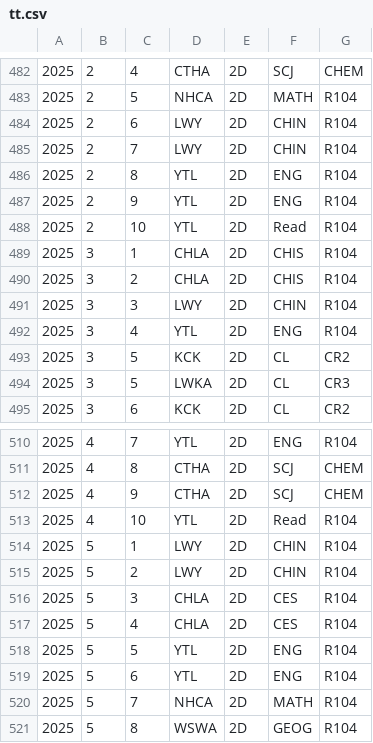
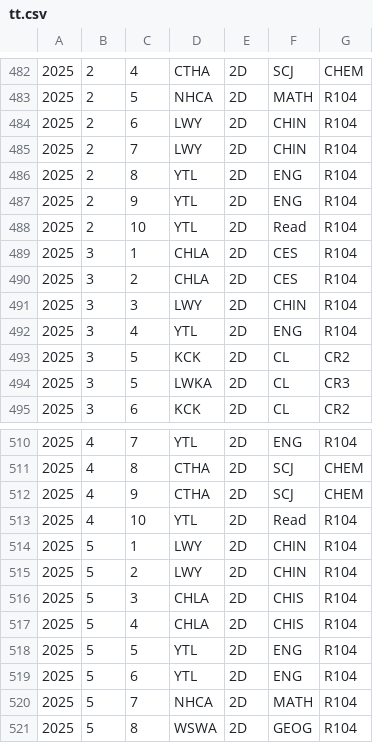
Before and after one commit to kwokcato/hnktt, a CSV file: tt.csv, drawn as a sheet; only a part is shown, gaps mark what is left out.

Commit message:
Add files via upload

```diff
--- a/tt.csv
+++ b/tt.csv
@@ -488,4 +488,4 @@
 2025,2,10,YTL,2D,Read,R104
-2025,3,1,CHLA,2D,CHIS,R104
-2025,3,2,CHLA,2D,CHIS,R104
+2025,3,1,CHLA,2D,CES,R104
+2025,3,2,CHLA,2D,CES,R104
 2025,3,3,LWY,2D,CHIN,R104
@@ -515,4 +515,4 @@
 2025,5,2,LWY,2D,CHIN,R104
-2025,5,3,CHLA,2D,CES,R104
-2025,5,4,CHLA,2D,CES,R104
+2025,5,3,CHLA,2D,CHIS,R104
+2025,5,4,CHLA,2D,CHIS,R104
 2025,5,5,YTL,2D,ENG,R104
```
